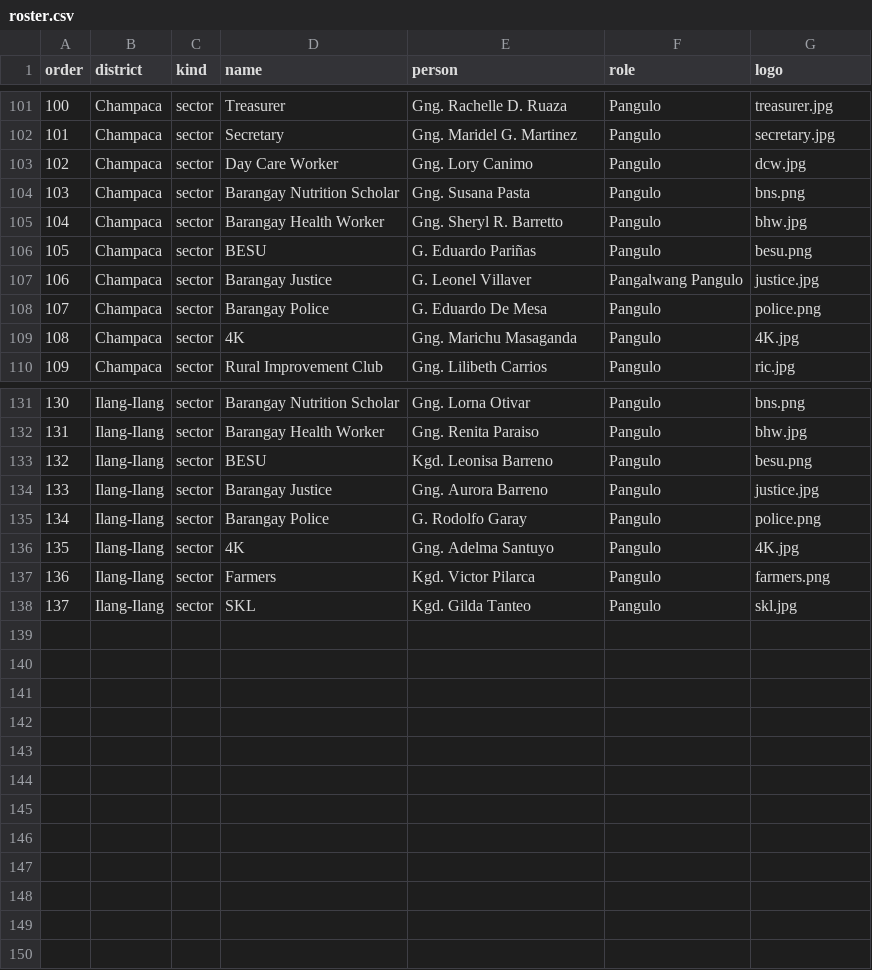
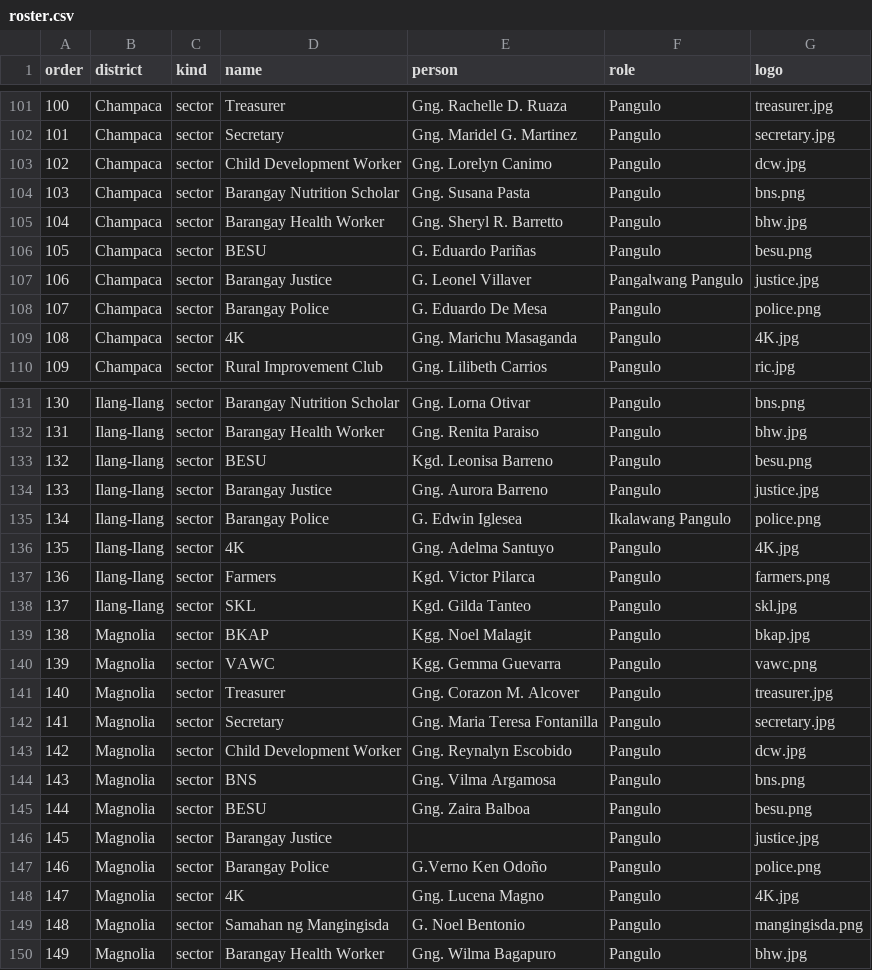
Before and after one commit to StanleyPangaruy/lopez-district-assembly, a CSV file: roster.csv, drawn as a sheet; only a part is shown, gaps mark what is left out; the diff covers the shown part only.

Commit message:
Update District Assembly overlays

```diff
--- a/roster.csv
+++ b/roster.csv
@@ -102,3 +102,3 @@
 101,Champaca,sector,Secretary,Gng. Maridel G. Martinez,Pangulo,secretary.jpg
-102,Champaca,sector,Day Care Worker,Gng. Lory Canimo,Pangulo,dcw.jpg
+102,Champaca,sector,Child Development Worker,Gng. Lorelyn Canimo,Pangulo,dcw.jpg
 103,Champaca,sector,Barangay Nutrition Scholar,Gng. Susana Pasta,Pangulo,bns.png
@@ -134,3 +134,3 @@
 133,Ilang-Ilang,sector,Barangay Justice,Gng. Aurora Barreno,Pangulo,justice.jpg
-134,Ilang-Ilang,sector,Barangay Police,G. Rodolfo Garay,Pangulo,police.png
+134,Ilang-Ilang,sector,Barangay Police,G. Edwin Iglesea,Ikalawang Pangulo,police.png
 135,Ilang-Ilang,sector,4K,Gng. Adelma Santuyo,Pangulo,4K.jpg
@@ -138 +138,13 @@
 137,Ilang-Ilang,sector,SKL,Kgd. Gilda Tanteo,Pangulo,skl.jpg
+138,Magnolia,sector,BKAP,Kgg. Noel Malagit,Pangulo,bkap.jpg
+139,Magnolia,sector,VAWC,Kgg. Gemma Guevarra,Pangulo,vawc.png
+140,Magnolia,sector,Treasurer,Gng. Corazon M. Alcover,Pangulo,treasurer.jpg
+141,Magnolia,sector,Secretary,Gng. Maria Teresa Fontanilla,Pangulo,secretary.jpg
+142,Magnolia,sector,Child Development Worker,Gng. Reynalyn Escobido,Pangulo,dcw.jpg
+143,Magnolia,sector,BNS,Gng. Vilma Argamosa,Pangulo,bns.png
+144,Magnolia,sector,BESU,Gng. Zaira Balboa,Pangulo,besu.png
+145,Magnolia,sector,Barangay Justice,,Pangulo,justice.jpg
+146,Magnolia,sector,Barangay Police,G.Verno Ken Odoño,Pangulo,police.png
+147,Magnolia,sector,4K,Gng. Lucena Magno,Pangulo,4K.jpg
+148,Magnolia,sector,Samahan ng Mangingisda,G. Noel Bentonio,Pangulo,mangingisda.png
+149,Magnolia,sector,Barangay Health Worker,Gng. Wilma Bagapuro,Pangulo,bhw.jpg
```
Also changed, not shown: 18 edited cells elsewhere in this file, 1 other file.
